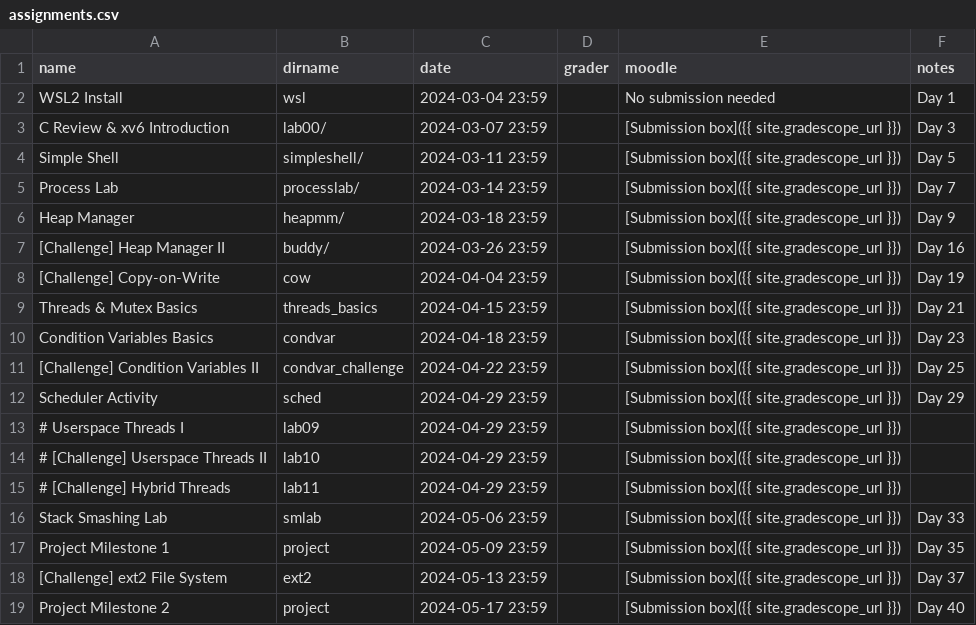
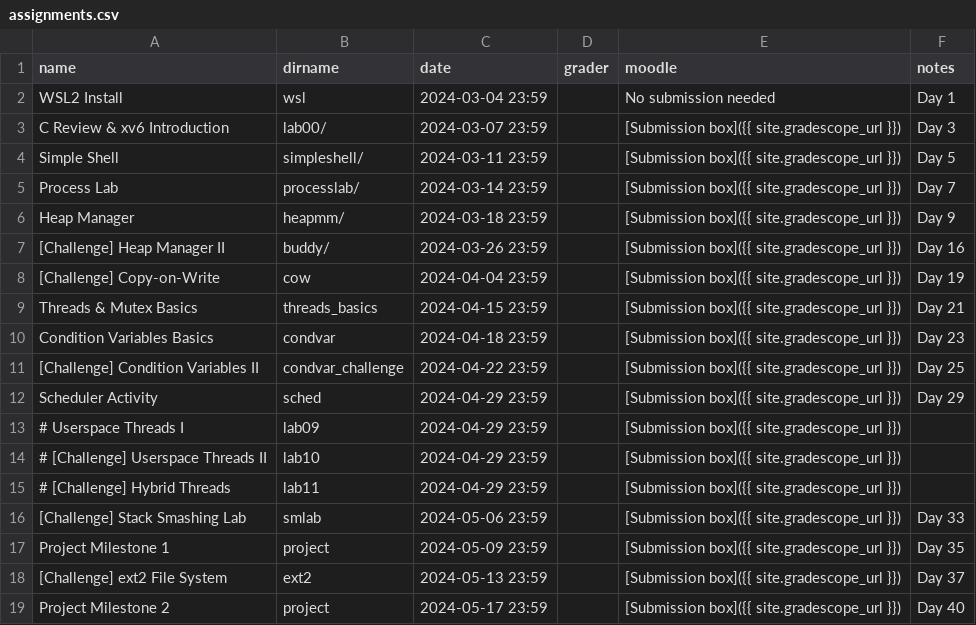
Before and after one commit to RHIT-CSSE/csse332, a CSV file: _data/assignments.csv, drawn as a sheet.

Commit message:
Make Stack Smashing a Challenge Lab and delete Parts 6 and 7.

```diff
--- a/_data/assignments.csv
+++ b/_data/assignments.csv
@@ -15,3 +15,3 @@ Scheduler Activity,sched,2024-04-29 23:59,,[Submission box]({{ site.gradescope_u
 # [Challenge] Hybrid Threads,lab11,2024-04-29 23:59,,[Submission box]({{ site.gradescope_url }}),
-Stack Smashing Lab,smlab,2024-05-06 23:59,,[Submission box]({{ site.gradescope_url }}),Day 33
+[Challenge] Stack Smashing Lab,smlab,2024-05-06 23:59,,[Submission box]({{ site.gradescope_url }}),Day 33
 Project Milestone 1,project,2024-05-09 23:59,,[Submission box]({{ site.gradescope_url }}),Day 35
```
Also changed, not shown: 2 other files.
